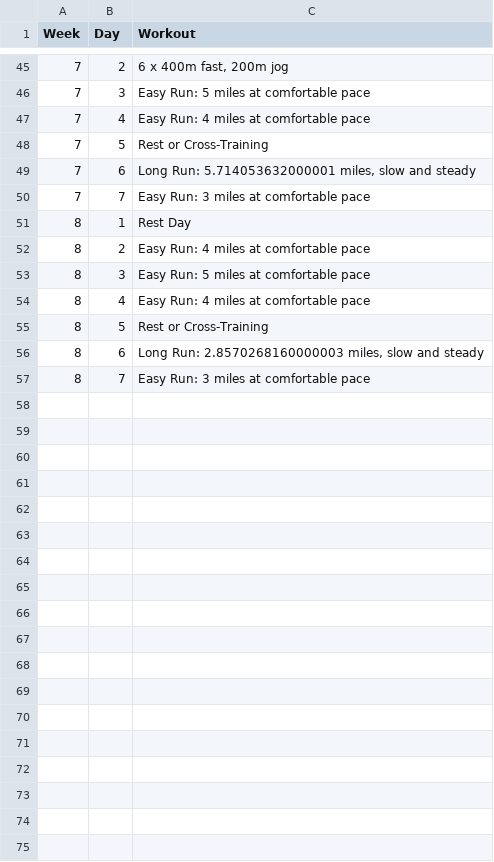
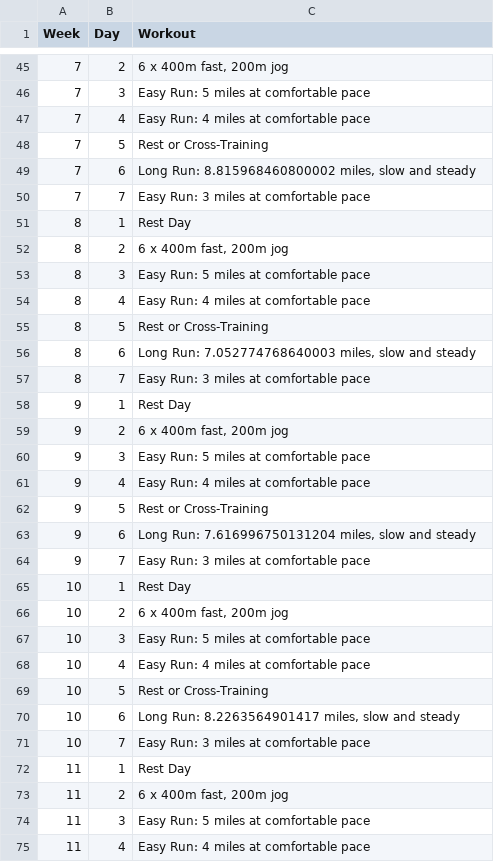
Before and after one commit to moranmaxb/general-python-guide, a CSV file: training_plan.csv, drawn as a sheet; only a part is shown, gaps mark what is left out; the diff covers the shown part only.

```diff
--- a/training_plan.csv
+++ b/training_plan.csv
@@ -48,6 +48,6 @@ Week,Day,Workout
 7,5,Rest or Cross-Training
-7,6,"Long Run: 5.714053632000001 miles, slow and steady"
+7,6,"Long Run: 8.815968460800002 miles, slow and steady"
 7,7,Easy Run: 3 miles at comfortable pace
 8,1,Rest Day
-8,2,Easy Run: 4 miles at comfortable pace
+8,2,"6 x 400m fast, 200m jog"
 8,3,Easy Run: 5 miles at comfortable pace
@@ -55,3 +55,21 @@ Week,Day,Workout
 8,5,Rest or Cross-Training
-8,6,"Long Run: 2.8570268160000003 miles, slow and steady"
+8,6,"Long Run: 7.052774768640003 miles, slow and steady"
 8,7,Easy Run: 3 miles at comfortable pace
+9,1,Rest Day
+9,2,"6 x 400m fast, 200m jog"
+9,3,Easy Run: 5 miles at comfortable pace
+9,4,Easy Run: 4 miles at comfortable pace
+9,5,Rest or Cross-Training
+9,6,"Long Run: 7.616996750131204 miles, slow and steady"
+9,7,Easy Run: 3 miles at comfortable pace
+10,1,Rest Day
+10,2,"6 x 400m fast, 200m jog"
+10,3,Easy Run: 5 miles at comfortable pace
+10,4,Easy Run: 4 miles at comfortable pace
+10,5,Rest or Cross-Training
+10,6,"Long Run: 8.2263564901417 miles, slow and steady"
+10,7,Easy Run: 3 miles at comfortable pace
+11,1,Rest Day
+11,2,"6 x 400m fast, 200m jog"
+11,3,Easy Run: 5 miles at comfortable pace
+11,4,Easy Run: 4 miles at comfortable pace
```
Also changed, not shown: 10 added rows elsewhere in this file, 10 other files.
